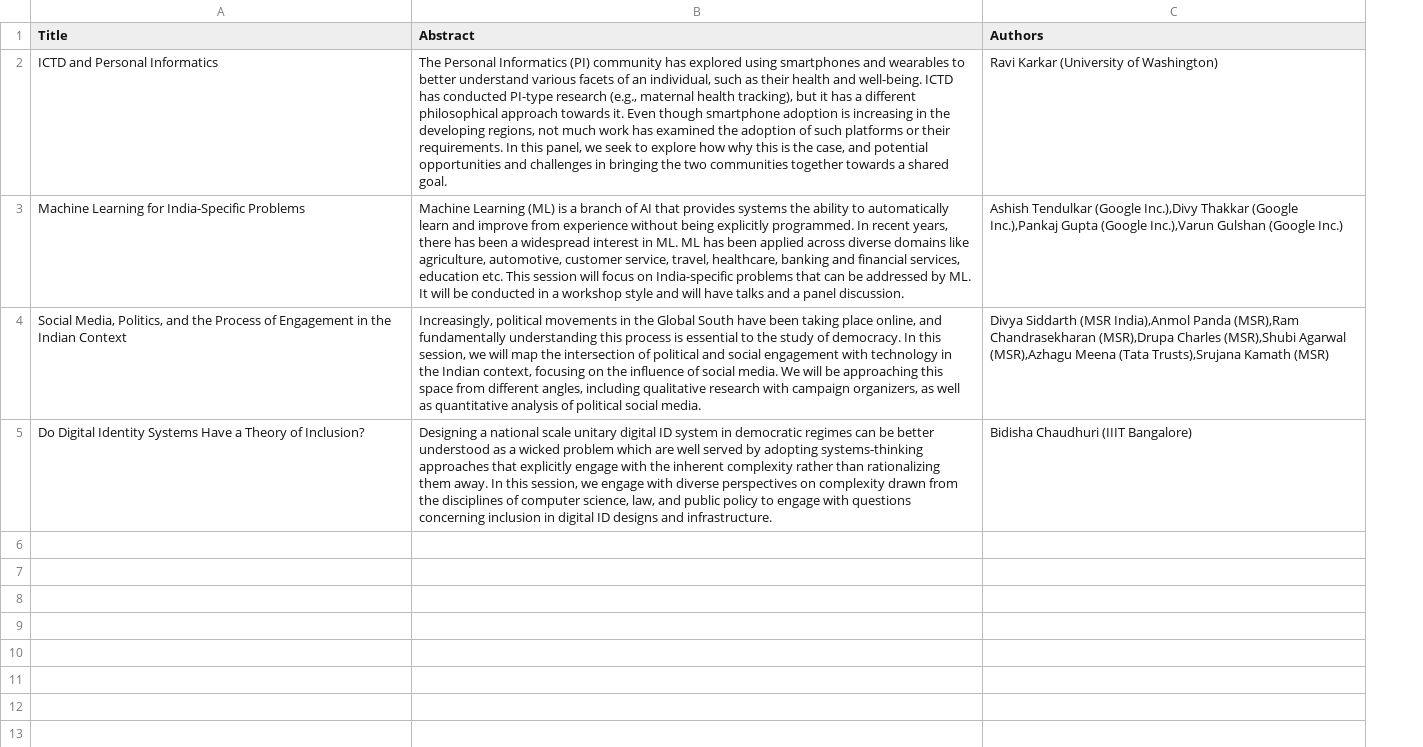
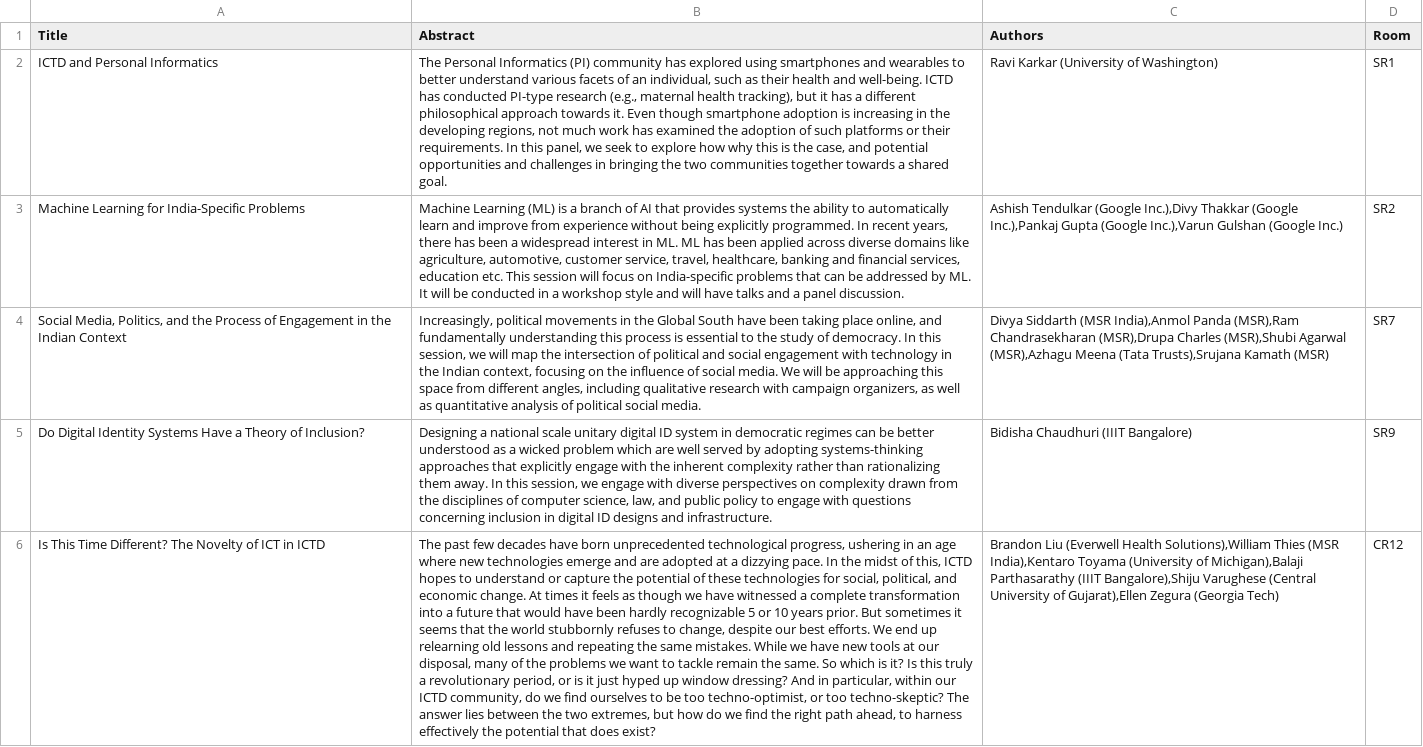
Before and after one commit to saatvikj/ConferenceApp, a CSV file: MobileApp/app/src/main/assets/13.csv, drawn as a sheet; the diff names each change by its address in the sheet, - before the commit and + after, or states it on an @@ line.

Commit message:
Formatting for ICTD-X

```diff
--- a/MobileApp/app/src/main/assets/13.csv
+++ b/MobileApp/app/src/main/assets/13.csv
+column D (Room), rows 2-5: SR1 | SR2 | SR7 | SR9
+row 6: Is This Time Different? The Novelty of ICT in ICTD | The past few decades have born unprecedented technological progress, ushering in an age where new technologies emerge and are adopted at a dizzying pace. In the midst of this, ICTD hopes to understand or capture the potential of these technologies for social, political, and economic change. At times it feels as though we have witnessed a complete transformation into a future that would have been hardly recognizable 5 or 10 years prior. But sometimes it seems that the world stubbornly refuses to change, despite our best efforts. We end up relearning old lessons and repeating the same mistakes. While we have new tools at our disposal, many of the problems we want to tackle remain the same. So which is it? Is this truly a revolutionary period, or is it just hyped up window dressing? And in particular, within our ICTD community, do we find ourselves to be too techno-optimist, or too techno-skeptic? The answer lies between the two extremes, but how do we find the right path ahead, to harness effectively the potential that does exist? | Brandon Liu (Everwell Health Solutions),William Thies (MSR India),Kentaro Toyama (University of Michigan),Balaji Parthasarathy (IIIT Bangalore),Shiju Varughese (Central University of Gujarat),Ellen Zegura (Georgia Tech) | CR12
```
Also changed, not shown: MobileApp/app/src/main/assets/17.csv, MobileApp/app/src/main/assets/23.csv, 28 other files.
